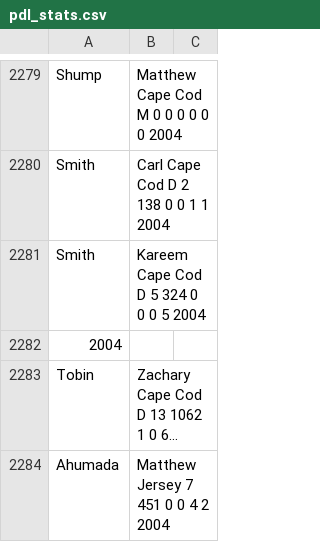
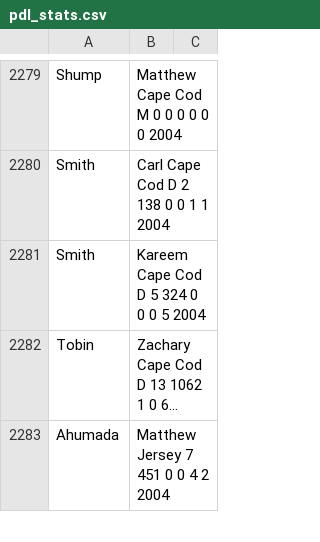
Before and after one commit to SoccerStatsUS/soccerdata, a CSV file: data/stats/pdl_stats.csv, drawn as a sheet; only a part is shown, gaps mark what is left out; long unchanged cells end in …; the diff names each change by its address in the sheet, - before the commit and + after, or states it on an @@ line.

Commit message:
Add PDL stats back into load_usl

```diff
--- a/data/stats/pdl_stats.csv
+++ b/data/stats/pdl_stats.csv
-row 2282: 2004
```
Also changed, not shown: 1 other file.
